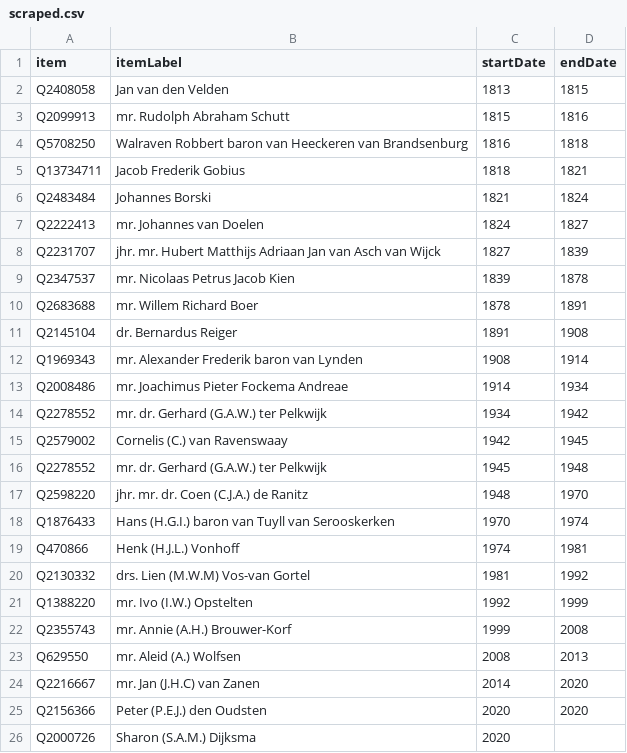
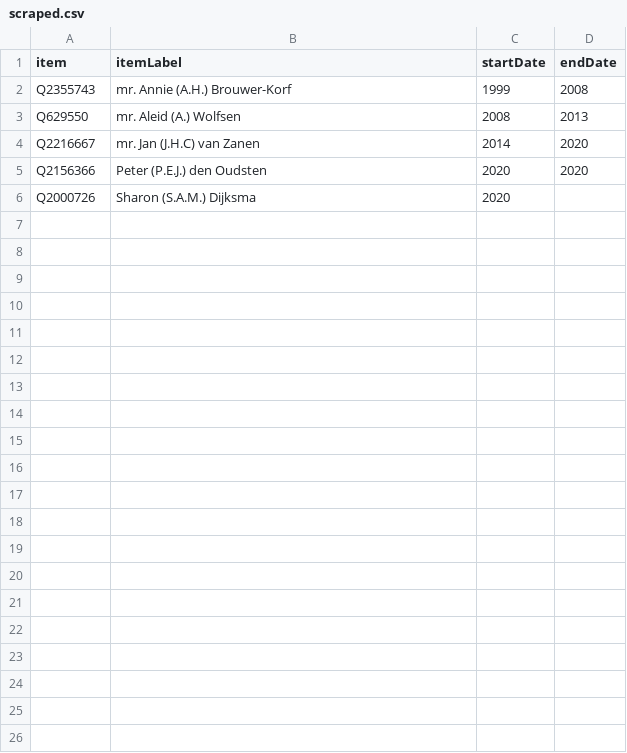
Before and after one commit to every-politician-scrapers/netherlands-cabinet, a CSV file: sources/mayor-utrecht/scraped.csv, drawn as a sheet.

```diff
--- a/sources/mayor-utrecht/scraped.csv
+++ b/sources/mayor-utrecht/scraped.csv
@@ -1,22 +1,2 @@
 item,itemLabel,startDate,endDate
-Q2408058,Jan van den Velden,1813,1815
-Q2099913,mr. Rudolph Abraham Schutt,1815,1816
-Q5708250,Walraven Robbert baron van Heeckeren van Brandsenburg,1816,1818
-Q13734711,Jacob Frederik Gobius,1818,1821
-Q2483484,Johannes Borski,1821,1824
-Q2222413,mr. Johannes van Doelen,1824,1827
-Q2231707,jhr. mr. Hubert Matthijs Adriaan Jan van Asch van Wijck,1827,1839
-Q2347537,mr. Nicolaas Petrus Jacob Kien,1839,1878
-Q2683688,mr. Willem Richard Boer,1878,1891
-Q2145104,dr. Bernardus Reiger,1891,1908
-Q1969343,mr. Alexander Frederik baron van Lynden,1908,1914
-Q2008486,mr. Joachimus Pieter Fockema Andreae,1914,1934
-Q2278552,mr. dr. Gerhard (G.A.W.) ter Pelkwijk,1934,1942
-Q2579002,Cornelis (C.) van Ravenswaay,1942,1945
-Q2278552,mr. dr. Gerhard (G.A.W.) ter Pelkwijk,1945,1948
-Q2598220,jhr. mr. dr. Coen (C.J.A.) de Ranitz,1948,1970
-Q1876433,Hans (H.G.I.) baron van Tuyll van Serooskerken,1970,1974
-Q470866,Henk (H.J.L.) Vonhoff,1974,1981
-Q2130332,drs. Lien (M.W.M) Vos-van Gortel,1981,1992
-Q1388220,mr. Ivo (I.W.) Opstelten,1992,1999
 Q2355743,mr. Annie (A.H.) Brouwer-Korf,1999,2008
```
Also changed, not shown: sources/mayor-utrecht/diff.csv, sources/mayor-utrecht/wikidata.csv, 2 other files.
